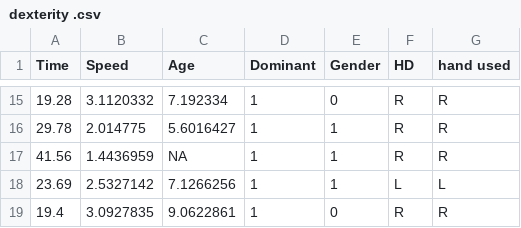
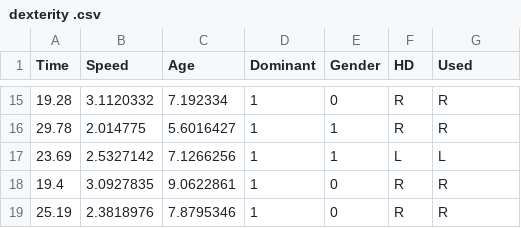
Before and after one commit to CamilleGirard/ThinkBayes2, a CSV file: examples/dexterity .csv, drawn as a sheet; only a part is shown, gaps mark what is left out; the shorter side is filled out with more unchanged rows; the diff names each change by its address in the sheet, - before the commit and + after, or states it on an @@ line.

```diff
--- a/examples/dexterity .csv
+++ b/examples/dexterity .csv
-G1: hand used
+G1: Used
-row 17: 41.56 | 1.4436959 | NA | 1 | 1 | R | R
```
Also changed, not shown: 3 other files.
